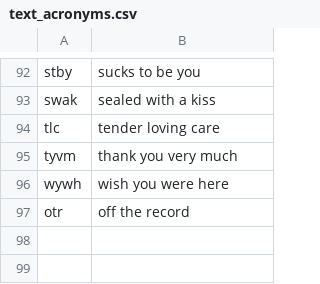
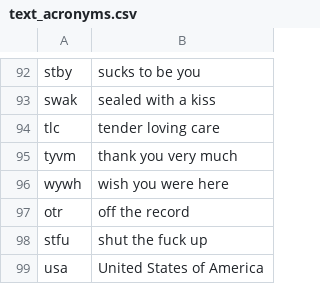
Before and after one commit to brannondorsey/exchatter, a CSV file: data/dictionaries/text_acronyms.csv, drawn as a sheet; only a part is shown, gaps mark what is left out; the diff names each change by its address in the sheet, - before the commit and + after, or states it on an @@ line.

```diff
--- a/data/dictionaries/text_acronyms.csv
+++ b/data/dictionaries/text_acronyms.csv
+row 98: stfu | shut the fuck up
+row 99: usa | United States of America
```
Also changed, not shown: data/dictionaries/casual_misspellings.csv, 21 other files.
